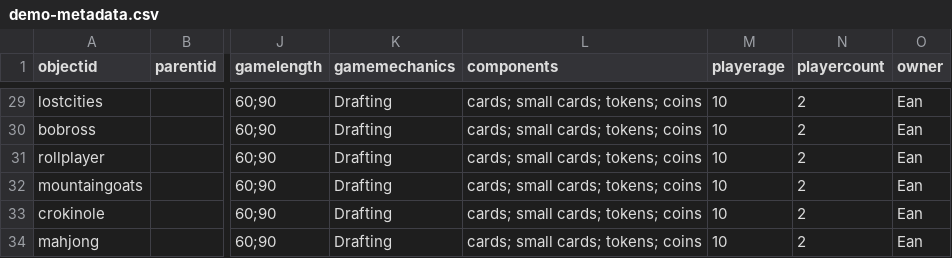
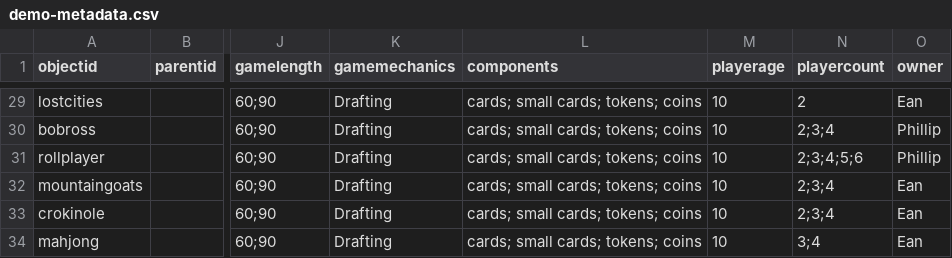
Before and after one commit to AgentSeto/boardgamecollection, a CSV file: _data/demo-metadata.csv, drawn as a sheet; only a part is shown, gaps mark what is left out; the diff covers the shown part only; the diff names each change by its address in the sheet, - before the commit and + after, or states it on an @@ line.

```diff
--- a/_data/demo-metadata.csv
+++ b/_data/demo-metadata.csv
-N30 (playercount): 2
+N30 (playercount): 2;3;4
-O30:O31 (owner): Ean
+O30:O31 (owner): Phillip
-N31 (playercount): 2
+N31 (playercount): 2;3;4;5;6
-N32:N33 (playercount): 2
+N32:N33 (playercount): 2;3;4
-N34 (playercount): 2
+N34 (playercount): 3;4
```
Also changed, not shown: 45 edited cells elsewhere in this file, _data/config-metadata.csv.
